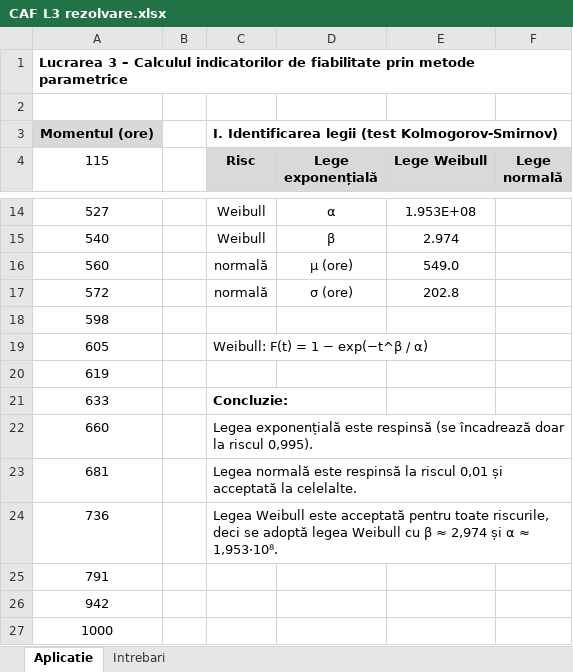
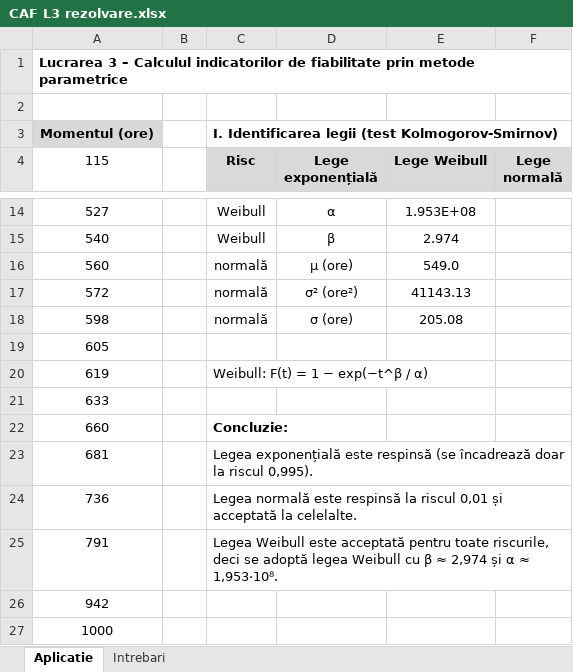
Before and after one commit to Traian71/college-work, an Excel workbook: caf/Lucrarea 3/CAF L3 rezolvare.xlsx, sheet Aplicatie, drawn as a sheet; only a part is shown, gaps mark what is left out; values as stored, in another font and other column widths than the file's, no borders; the diff names each change by its address in the sheet, - before the commit and + after, or states it on an @@ line.

```diff
--- a/caf/Lucrarea 3/CAF L3 rezolvare.xlsx (sheet Aplicatie)
+++ b/caf/Lucrarea 3/CAF L3 rezolvare.xlsx (sheet Aplicatie)
-D17 (Lege exponențială): σ (ore)
+D17 (Lege exponențială): σ² (ore²)
-E17 (Lege Weibull): 202.8
+E17 (Lege Weibull): 41143.13
-C18 (Risc): (empty)
+C18 (Risc): normală
-D18 (Lege exponențială): (empty)
+D18 (Lege exponențială): σ (ore)
-E18 (Lege Weibull): (empty)
+E18 (Lege Weibull): 205.08
-C19 (Risc): Weibull: F(t) = 1 − exp(−t^β / α)
+C19 (Risc): (empty)
-C20 (Risc): (empty)
+C20 (Risc): Weibull: F(t) = 1 − exp(−t^β / α)
-C21 (Risc): Concluzie:
+C21 (Risc): (empty)
-C22 (Risc): Legea exponențială este respinsă (se încadrează doar la riscul 0,995).
+C22 (Risc): Concluzie:
-C22 bold: off
+C22 bold: on
-C23 (Risc): Legea normală este respinsă la riscul 0,01 și acceptată la celelalte.
+C23 (Risc): Legea exponențială este respinsă (se încadrează doar la riscul 0,995).
-C24 (Risc): Legea Weibull este acceptată pentru toate riscurile, deci se adoptă legea Weibull cu β ≈ 2,974 și α ≈ 1,953·10⁸.
+C24 (Risc): Legea normală este respinsă la riscul 0,01 și acceptată la celelalte.
-C25 (Risc): (empty)
+C25 (Risc): Legea Weibull este acceptată pentru toate riscurile, deci se adoptă legea Weibull cu β ≈ 2,974 și α ≈ 1,953·10⁸.
```
Also changed, not shown: 2 other files.
